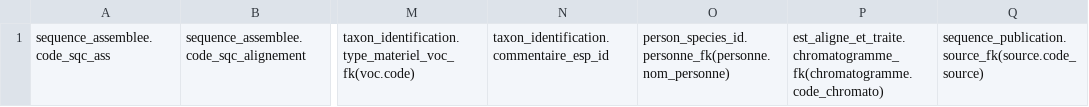
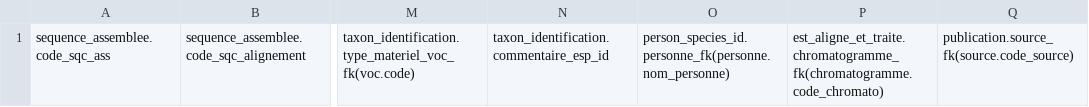
Before and after one commit to GOTIT-DEV/GOTIT, a CSV file: assets/imports/internal_sequence.csv, drawn as a sheet; only a part is shown, gaps mark what is left out; the diff names each change by its address in the sheet, - before the commit and + after, or states it on an @@ line.

Commit message:
Rename SequencePublication entity to InternalSequencePublication
This enforces a more consistent naming pattern

```diff
--- a/assets/imports/internal_sequence.csv
+++ b/assets/imports/internal_sequence.csv
-Q1: sequence_publication.source_fk(source.code_source)
+Q1: publication.source_fk(source.code_source)
```
Also changed, not shown: 8 other files.
